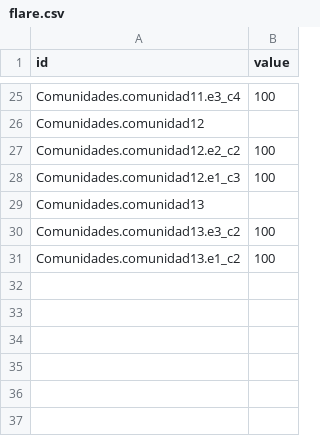
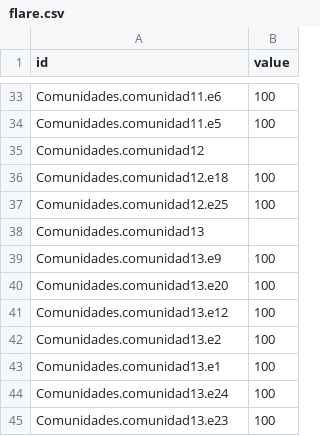
Before and after one commit to dffernando/agrupar, a CSV file: static/csv/flare.csv, drawn as a sheet; only a part is shown, gaps mark what is left out; addresses are those after the commit; the diff covers the shown part only; the diff names each change by its address in the sheet, - before the commit and + after, or states it on an @@ line.

```diff
--- a/static/csv/flare.csv
+++ b/static/csv/flare.csv
-A33 (id): Comunidades.comunidad11.e3_c4
+A33 (id): Comunidades.comunidad11.e6
+row 34: Comunidades.comunidad11.e5 | 100
-A36 (id): Comunidades.comunidad12.e2_c2
+A36 (id): Comunidades.comunidad12.e18
-A37 (id): Comunidades.comunidad12.e1_c3
+A37 (id): Comunidades.comunidad12.e25
+row 39: Comunidades.comunidad13.e9 | 100
-A40 (id): Comunidades.comunidad13.e3_c2
+A40 (id): Comunidades.comunidad13.e20
-A41 (id): Comunidades.comunidad13.e1_c2
+A41 (id): Comunidades.comunidad13.e12
+row 42: Comunidades.comunidad13.e2 | 100
+row 43: Comunidades.comunidad13.e1 | 100
+row 44: Comunidades.comunidad13.e24 | 100
+row 45: Comunidades.comunidad13.e23 | 100
```
Also changed, not shown: 8 added rows and 11 edited cells elsewhere in this file, 15 other files.
